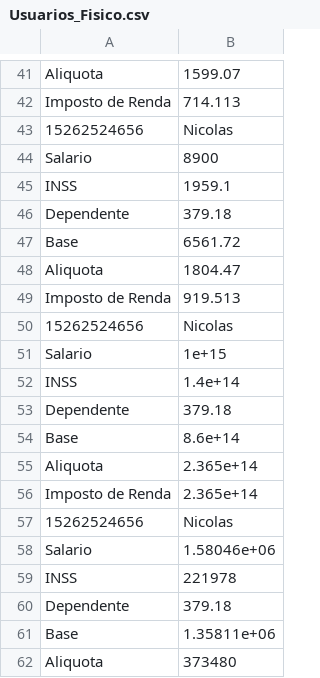
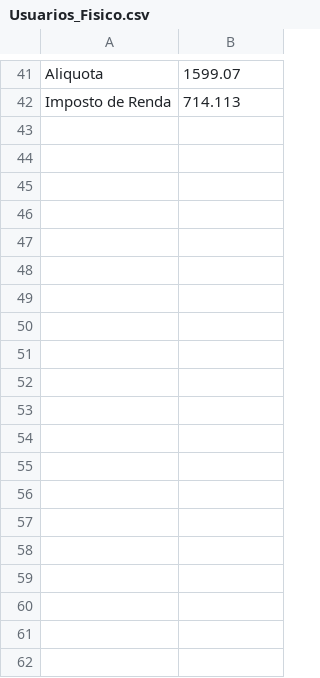
Before and after one commit to INF112-Programacao2/20232-team-9, a CSV file: MAKEFILE/Usuarios_Fisico.csv, drawn as a sheet; only a part is shown, gaps mark what is left out; the diff covers the shown part only; the diff names each change by its address in the sheet, - before the commit and + after, or states it on an @@ line.

Commit message:
Ajuste armazenamento

```diff
--- a/MAKEFILE/Usuarios_Fisico.csv
+++ b/MAKEFILE/Usuarios_Fisico.csv
-row 43: 15262524656 | Nicolas
-row 44: Salario | 8900
-row 45: INSS | 1959.1
-row 46: Dependente | 379.18
-row 47: Base | 6561.72
-row 48: Aliquota | 1804.47
-row 49: Imposto de Renda | 919.513
-row 50: 15262524656 | Nicolas
-row 51: Salario | 1e+15
-row 52: INSS | 1.4e+14
-row 53: Dependente | 379.18
-row 54: Base | 8.6e+14
-row 55: Aliquota | 2.365e+14
-row 56: Imposto de Renda | 2.365e+14
-row 57: 15262524656 | Nicolas
-row 58: Salario | 1.58046e+06
-row 59: INSS | 221978
-row 60: Dependente | 379.18
-row 61: Base | 1.35811e+06
-row 62: Aliquota | 373480
```
Also changed, not shown: 15 removed rows elsewhere in this file.
